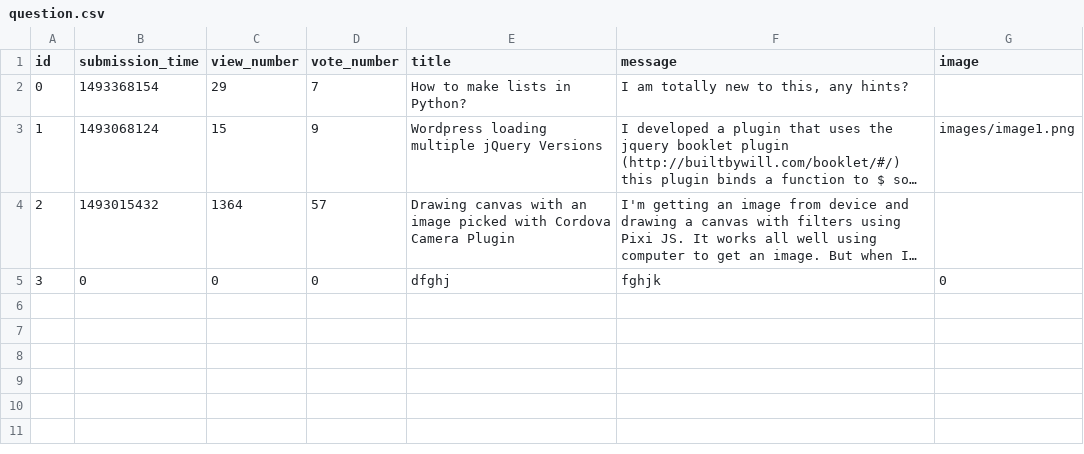
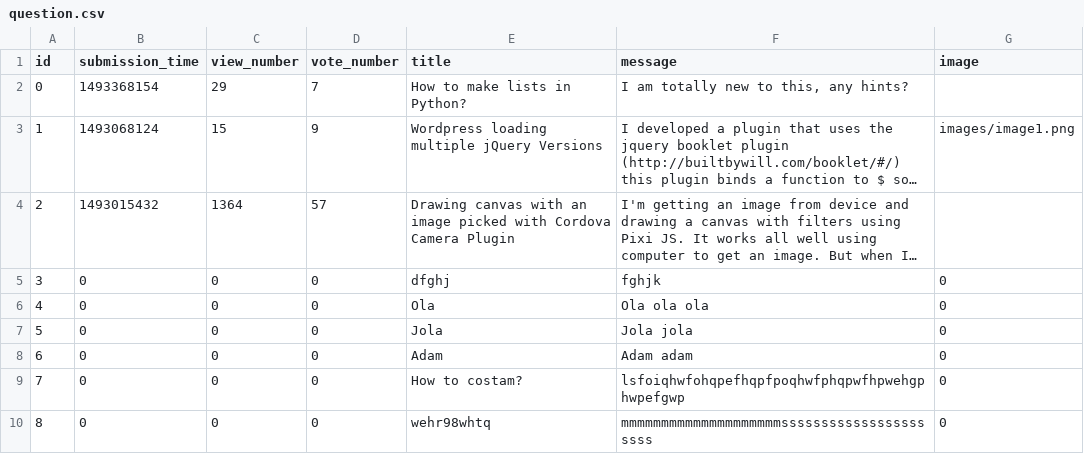
Before and after one commit to ColAlexandra/ask-mate-python, a CSV file: sample_data/question.csv, drawn as a sheet; long unchanged cells end in …; the diff names each change by its address in the sheet, - before the commit and + after, or states it on an @@ line.

```diff
--- a/sample_data/question.csv
+++ b/sample_data/question.csv
+row 6: 4 | 0 | 0 | 0 | Ola | Ola ola ola | 0
+row 7: 5 | 0 | 0 | 0 | Jola | Jola jola | 0
+row 8: 6 | 0 | 0 | 0 | Adam | Adam adam | 0
+row 9: 7 | 0 | 0 | 0 | How to costam? | lsfoiqhwfohqpefhqpfpoqhwfphqpwfhpwehgphwpefgwp | 0
+row 10: 8 | 0 | 0 | 0 | wehr98whtq | mmmmmmmmmmmmmmmmmmmmssssssssssssssssssssss | 0
```
Also changed, not shown: 3 other files.
